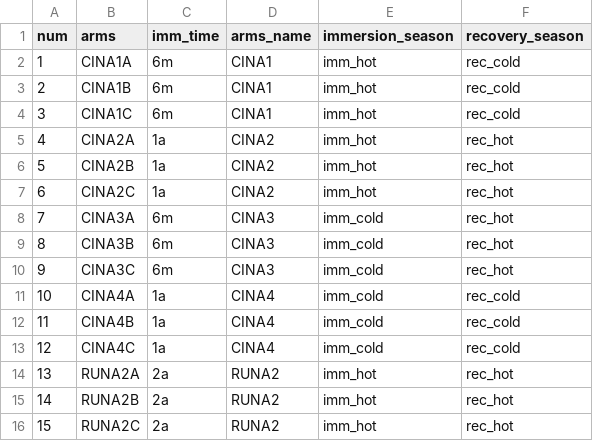
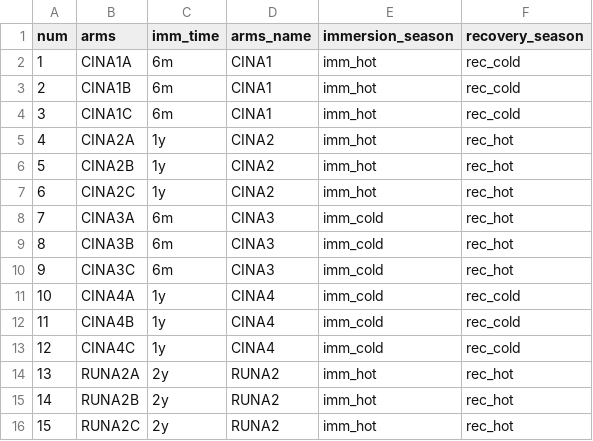
Before and after one commit to BaptisteFrattini/cinarms_pipeline, a CSV file: data/derived-data/metadata_mean_CINA.csv, drawn as a sheet.

```diff
--- a/data/derived-data/metadata_mean_CINA.csv
+++ b/data/derived-data/metadata_mean_CINA.csv
@@ -4,5 +4,5 @@
 3,"CINA1C","6m","CINA1","imm_hot","rec_cold"
-4,"CINA2A","1a","CINA2","imm_hot","rec_hot"
-5,"CINA2B","1a","CINA2","imm_hot","rec_hot"
-6,"CINA2C","1a","CINA2","imm_hot","rec_hot"
+4,"CINA2A","1y","CINA2","imm_hot","rec_hot"
+5,"CINA2B","1y","CINA2","imm_hot","rec_hot"
+6,"CINA2C","1y","CINA2","imm_hot","rec_hot"
 7,"CINA3A","6m","CINA3","imm_cold","rec_hot"
@@ -10,7 +10,7 @@
 9,"CINA3C","6m","CINA3","imm_cold","rec_hot"
-10,"CINA4A","1a","CINA4","imm_cold","rec_cold"
-11,"CINA4B","1a","CINA4","imm_cold","rec_cold"
-12,"CINA4C","1a","CINA4","imm_cold","rec_cold"
-13,"RUNA2A","2a","RUNA2","imm_hot","rec_hot"
-14,"RUNA2B","2a","RUNA2","imm_hot","rec_hot"
-15,"RUNA2C","2a","RUNA2","imm_hot","rec_hot"
+10,"CINA4A","1y","CINA4","imm_cold","rec_cold"
+11,"CINA4B","1y","CINA4","imm_cold","rec_cold"
+12,"CINA4C","1y","CINA4","imm_cold","rec_cold"
+13,"RUNA2A","2y","RUNA2","imm_hot","rec_hot"
+14,"RUNA2B","2y","RUNA2","imm_hot","rec_hot"
+15,"RUNA2C","2y","RUNA2","imm_hot","rec_hot"
```
Also changed, not shown: data/derived-data/metadata_CINA_RUNA2.csv, 18 other files.
